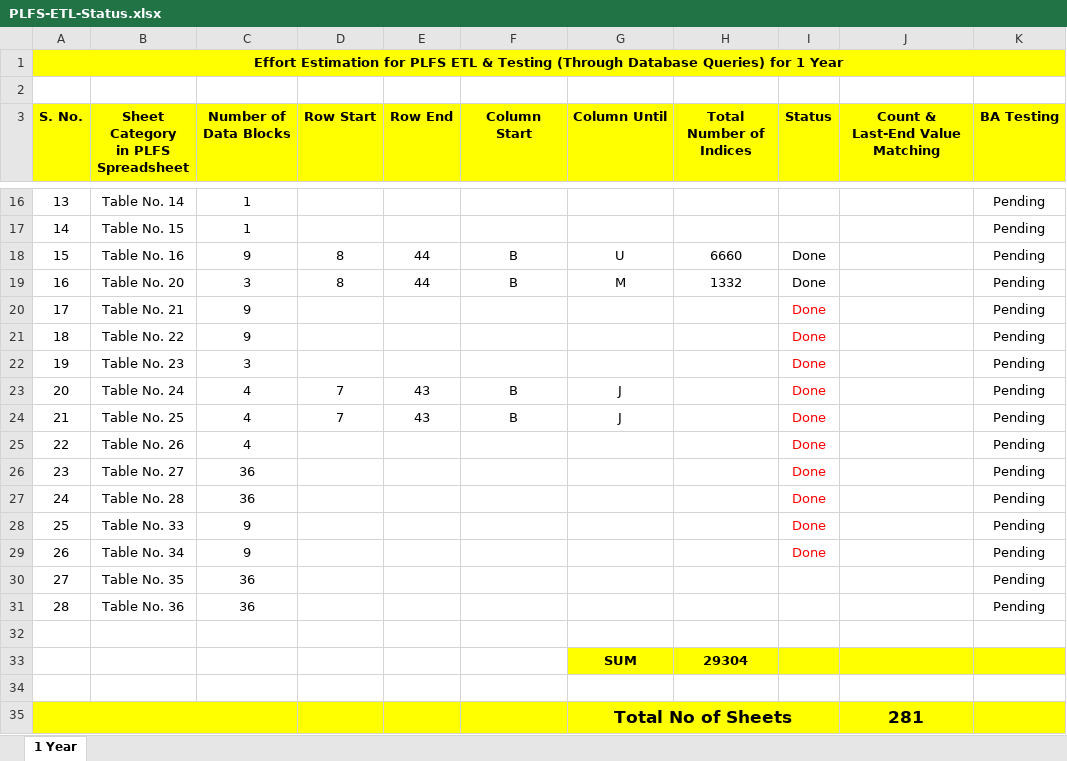
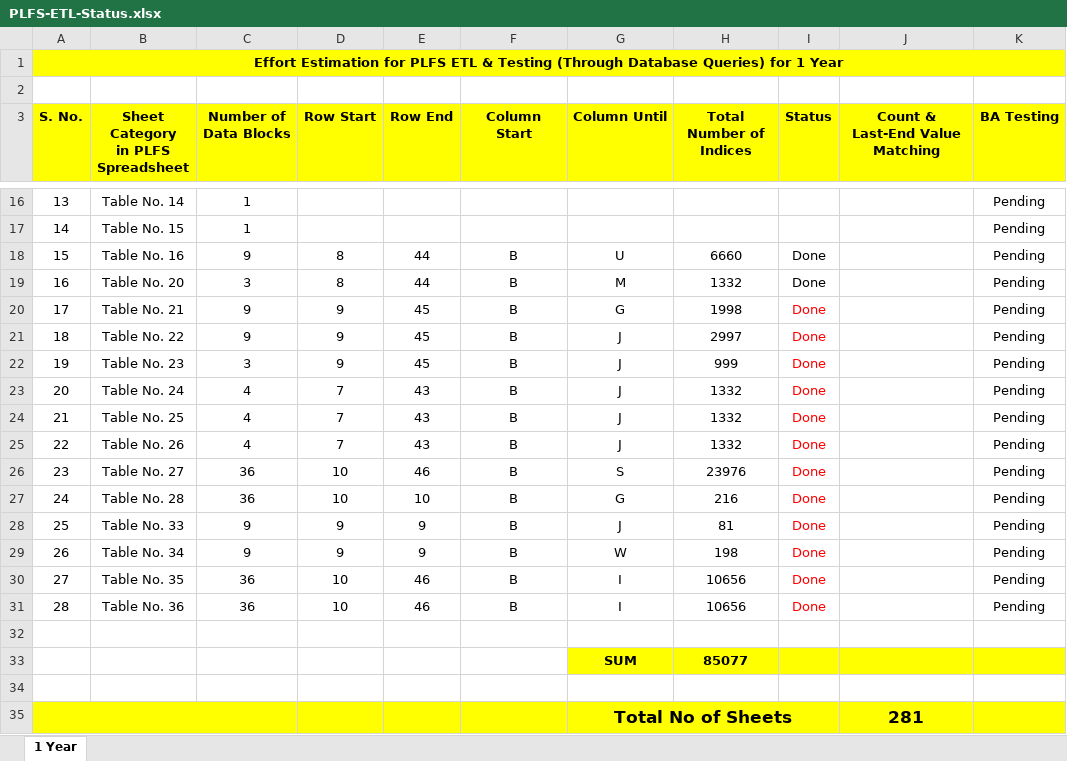
Before and after one commit to HappyTyagi/plfs, an Excel workbook: PLFS-ETL-Status.xlsx, sheet 1 Year, drawn as a sheet; only a part is shown, gaps mark what is left out; values as stored, in another font and other column widths than the file's, no borders; the diff names each change by its address in the sheet, - before the commit and + after, or states it on an @@ line.

```diff
--- a/PLFS-ETL-Status.xlsx (sheet 1 Year)
+++ b/PLFS-ETL-Status.xlsx (sheet 1 Year)
-D20:D22 (Row Start): (empty)
+D20:D22 (Row Start): 9
-E20:E22 (Row End): (empty)
+E20:E22 (Row End): 45
-F20:F22 (Column Start): (empty)
+F20:F22 (Column Start): B
-G20 (Column Until): (empty)
+G20 (Column Until): G
-H20 (Total Number of Indices): (empty)
+H20 (Total Number of Indices): 1998
-G21:G22 (Column Until): (empty)
+G21:G22 (Column Until): J
-H21 (Total Number of Indices): (empty)
+H21 (Total Number of Indices): 2997
-H22 (Total Number of Indices): (empty)
+H22 (Total Number of Indices): 999
-H23:H25 (Total Number of Indices): (empty)
+H23:H25 (Total Number of Indices): 1332
-D25 (Row Start): (empty)
+D25 (Row Start): 7
-E25 (Row End): (empty)
+E25 (Row End): 43
-F25:F31 (Column Start): (empty)
+F25:F31 (Column Start): B
-G25 (Column Until): (empty)
+G25 (Column Until): J
-D26:D27 (Row Start): (empty)
+D26:D27 (Row Start): 10
-E26 (Row End): (empty)
+E26 (Row End): 46
-G26 (Column Until): (empty)
+G26 (Column Until): S
-H26 (Total Number of Indices): (empty)
+H26 (Total Number of Indices): 23976
-E27 (Row End): (empty)
+E27 (Row End): 10
-G27 (Column Until): (empty)
+G27 (Column Until): G
-H27 (Total Number of Indices): (empty)
+H27 (Total Number of Indices): 216
-D28:D29 (Row Start): (empty)
+D28:D29 (Row Start): 9
-E28:E29 (Row End): (empty)
+E28:E29 (Row End): 9
-G28 (Column Until): (empty)
+G28 (Column Until): J
-H28 (Total Number of Indices): (empty)
+H28 (Total Number of Indices): 81
-G29 (Column Until): (empty)
+G29 (Column Until): W
-H29 (Total Number of Indices): (empty)
+H29 (Total Number of Indices): 198
-D30:D31 (Row Start): (empty)
+D30:D31 (Row Start): 10
-E30:E31 (Row End): (empty)
+E30:E31 (Row End): 46
-G30:G31 (Column Until): (empty)
+G30:G31 (Column Until): I
-H30:H31 (Total Number of Indices): (empty)
+H30:H31 (Total Number of Indices): 10656
-I30:I31 (Status): (empty)
+I30:I31 (Status): Done
-H33 (Total Number of Indices): 29304
+H33 (Total Number of Indices): 85077
```
Also changed, not shown: PLFS_Metadata (1).xlsx, PLFS_Metadata.xlsx, 9 other files.
